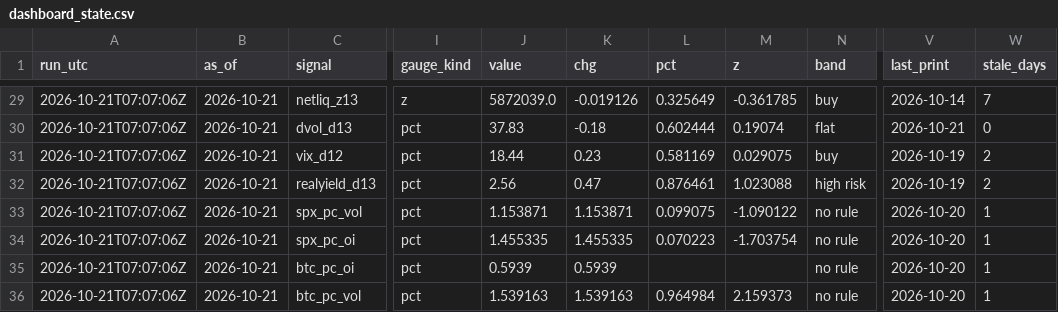
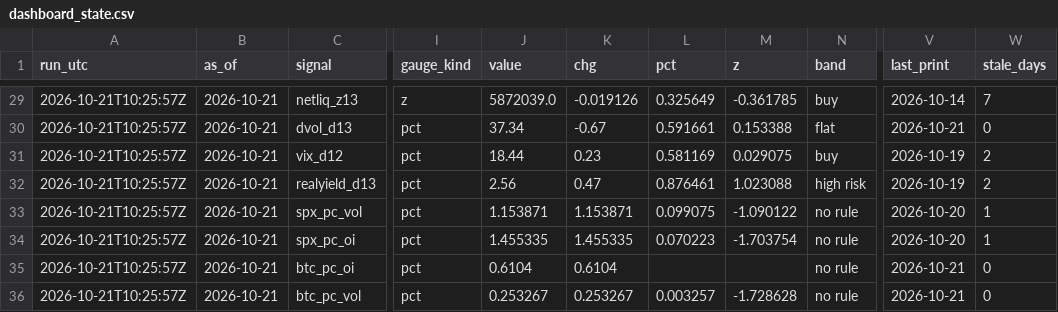
Before and after one commit to 3Jack1/btc-credit-dashboard, a CSV file: dashboard_state.csv, drawn as a sheet; only a part is shown, gaps mark what is left out; the diff covers the shown part only; the diff names each change by its address in the sheet, - before the commit and + after, or states it on an @@ line.

```diff
--- a/dashboard_state.csv
+++ b/dashboard_state.csv
-A29:A36 (run_utc): 2026-10-21T07:07:06Z
+A29:A36 (run_utc): 2026-10-21T10:25:57Z
-J30 (value): 37.83
+J30 (value): 37.34
-K30 (chg): -0.18
+K30 (chg): -0.67
-L30 (pct): 0.602444
+L30 (pct): 0.591661
-M30 (z): 0.19074
+M30 (z): 0.153388
-J35 (value): 0.5939
+J35 (value): 0.6104
-K35 (chg): 0.5939
+K35 (chg): 0.6104
-V35:V36 (last_print): 2026-10-20
+V35:V36 (last_print): 2026-10-21
-W35:W36 (stale_days): 1
+W35:W36 (stale_days): 0
-J36 (value): 1.539163
+J36 (value): 0.253267
-K36 (chg): 1.539163
+K36 (chg): 0.253267
-L36 (pct): 0.964984
+L36 (pct): 0.003257
-M36 (z): 2.159373
+M36 (z): -1.728628
```
Also changed, not shown: 34 edited cells elsewhere in this file, dashboard_signals.csv, options_daily.csv, 2 other files.
